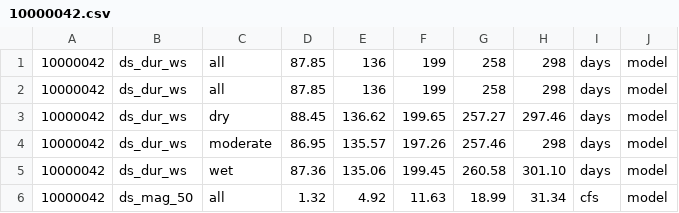
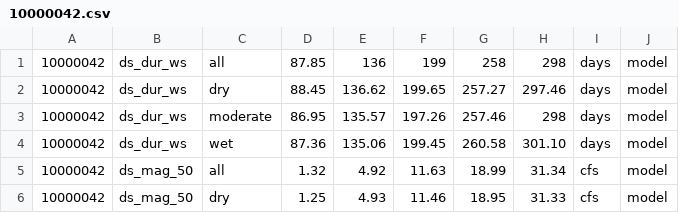
Before and after one commit to postfalk/stream, a CSV file: pdump/ffm/10000042.csv, drawn as a sheet; only a part is shown; the shorter side is filled out with more unchanged rows; the diff names each change by its address in the sheet, - before the commit and + after, or states it on an @@ line.

```diff
--- a/pdump/ffm/10000042.csv
+++ b/pdump/ffm/10000042.csv
-row 2: 10000042 | ds_dur_ws | all | 87.85 | 136 | 199 | 258 | 298 | days | model
```
Also changed, not shown: pdump/ffm/10000688.csv, pdump/ffm/10000692.csv, 6 other files.
